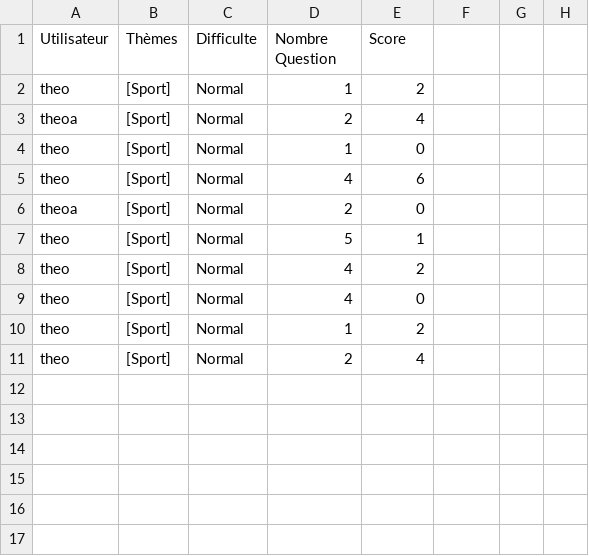
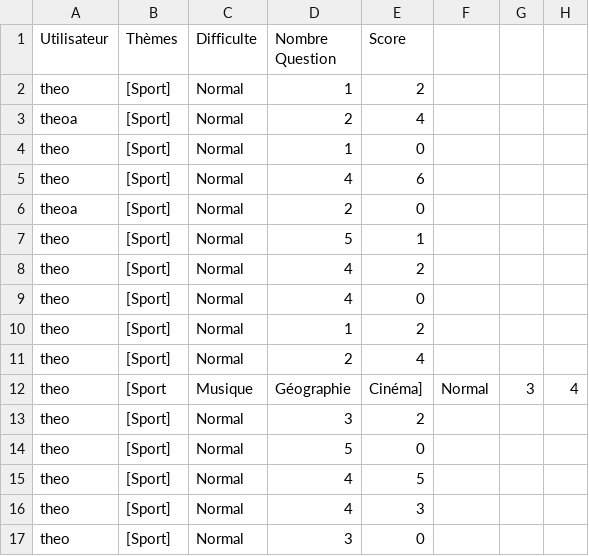
Before and after one commit to v-bueno/java, a CSV file: Projet/Parties.csv, drawn as a sheet.

```diff
--- a/Projet/Parties.csv
+++ b/Projet/Parties.csv
@@ -11 +11,7 @@ theo,[Sport],Normal,1,2
 theo,[Sport],Normal,2,4
+theo,[Sport, Musique, Géographie, Cinéma],Normal,3,4
+theo,[Sport],Normal,3,2
+theo,[Sport],Normal,5,0
+theo,[Sport],Normal,4,5
+theo,[Sport],Normal,4,3
+theo,[Sport],Normal,3,0
```
Also changed, not shown: 6 other files.
